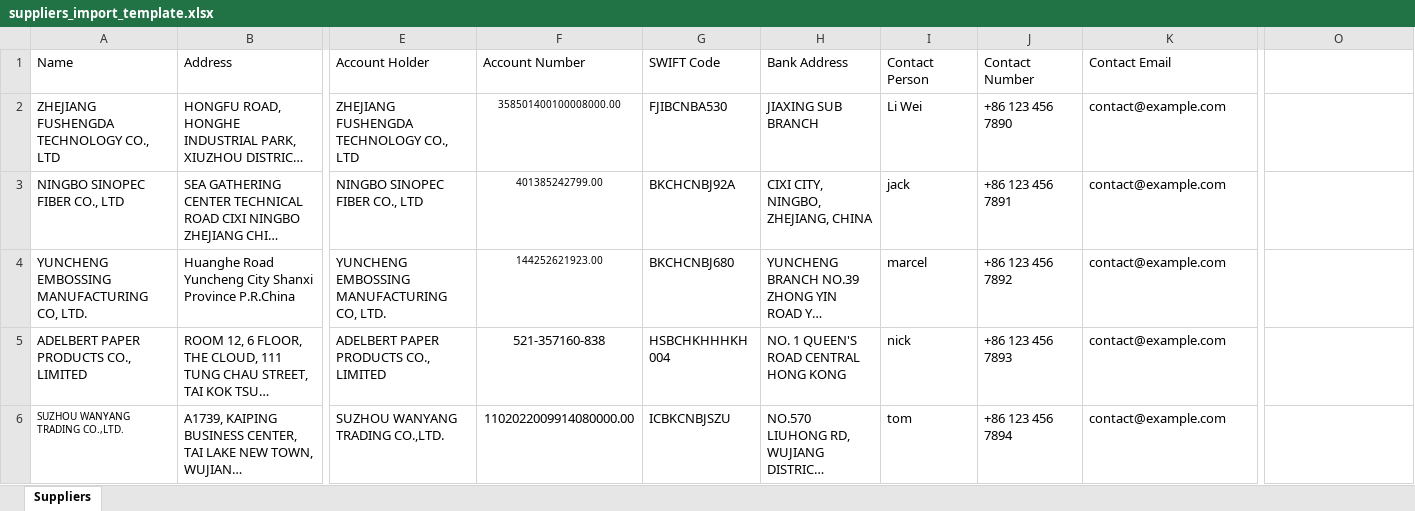
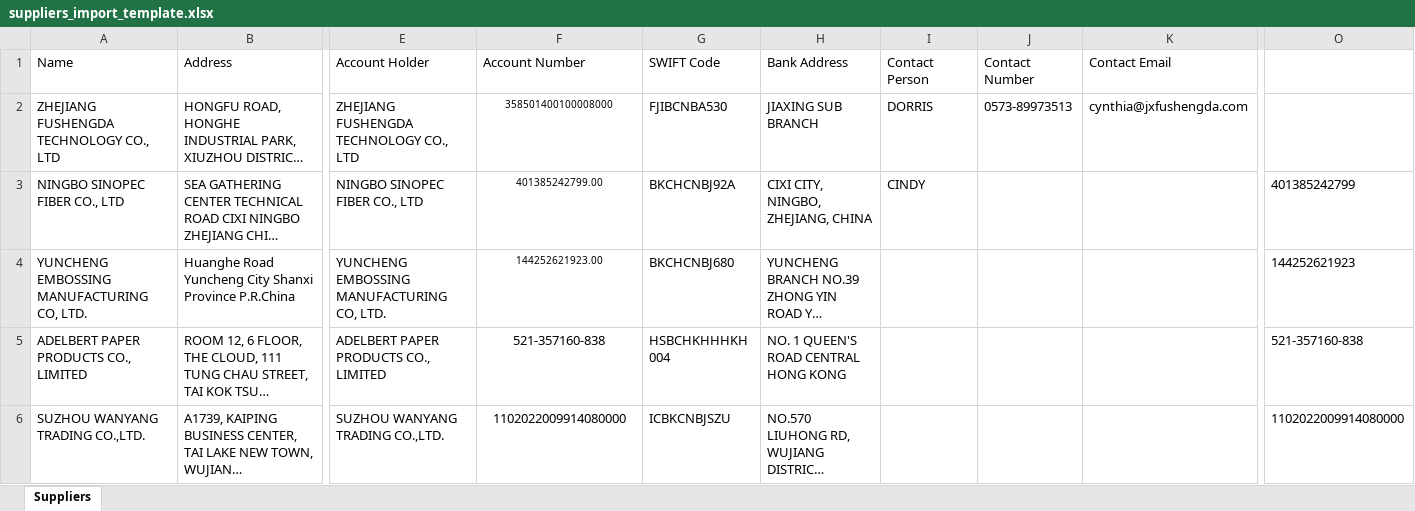
Before and after one commit to mehvansh06-code/software, an Excel workbook: suppliers_import_template.xlsx, sheet Suppliers, drawn as a sheet; only a part is shown, gaps mark what is left out; long unchanged cells end in …; values as stored, in another font and other column widths than the file's, no borders; the diff names each change by its address in the sheet, - before the commit and + after, or states it on an @@ line.

```diff
--- a/suppliers_import_template.xlsx (sheet Suppliers)
+++ b/suppliers_import_template.xlsx (sheet Suppliers)
-F2 (Account Number): 358501400100008000.00
+F2 (Account Number): 358501400100008000
-I2 (Contact Person): Li Wei
+I2 (Contact Person): DORRIS
-J2 (Contact Number): +86 123 456 7890
+J2 (Contact Number): 0573-89973513
-K2 (Contact Email): contact@example.com
+K2 (Contact Email): cynthia@jxfushengda.com
-I3 (Contact Person): jack
+I3 (Contact Person): CINDY
-J3 (Contact Number): +86 123 456 7891
+J3 (Contact Number): (empty)
-K3:K6 (Contact Email): contact@example.com
+K3:K6 (Contact Email): (empty)
-O3: (empty)
+O3: 401385242799
-I4 (Contact Person): marcel
+I4 (Contact Person): (empty)
-J4 (Contact Number): +86 123 456 7892
+J4 (Contact Number): (empty)
-O4: (empty)
+O4: 144252621923
-I5 (Contact Person): nick
+I5 (Contact Person): (empty)
-J5 (Contact Number): +86 123 456 7893
+J5 (Contact Number): (empty)
-O5: (empty)
+O5: 521-357160-838
@@ A6 text size: larger @@
-F6 (Account Number): 1102022009914080000.00
+F6 (Account Number): 1102022009914080000
-I6 (Contact Person): tom
+I6 (Contact Person): (empty)
-J6 (Contact Number): +86 123 456 7894
+J6 (Contact Number): (empty)
-O6: (empty)
+O6: 1102022009914080000
```
Also changed, not shown: 35 other files.
